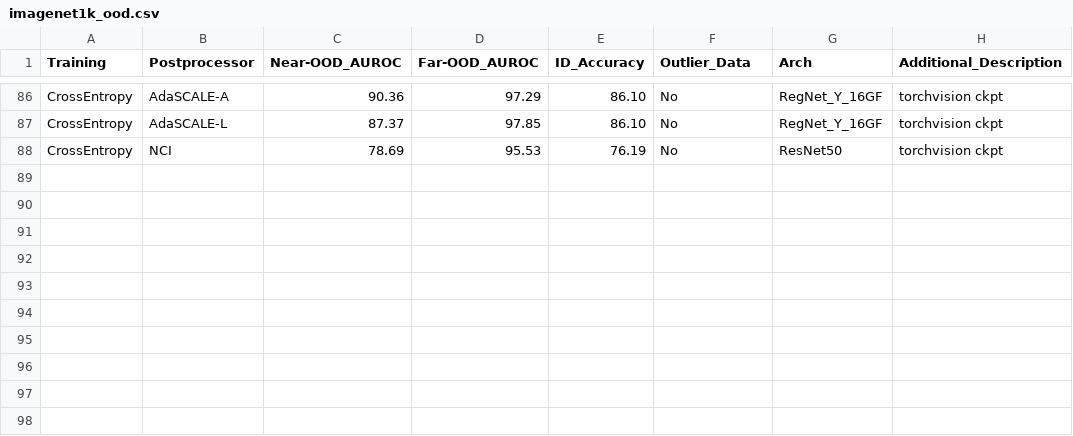
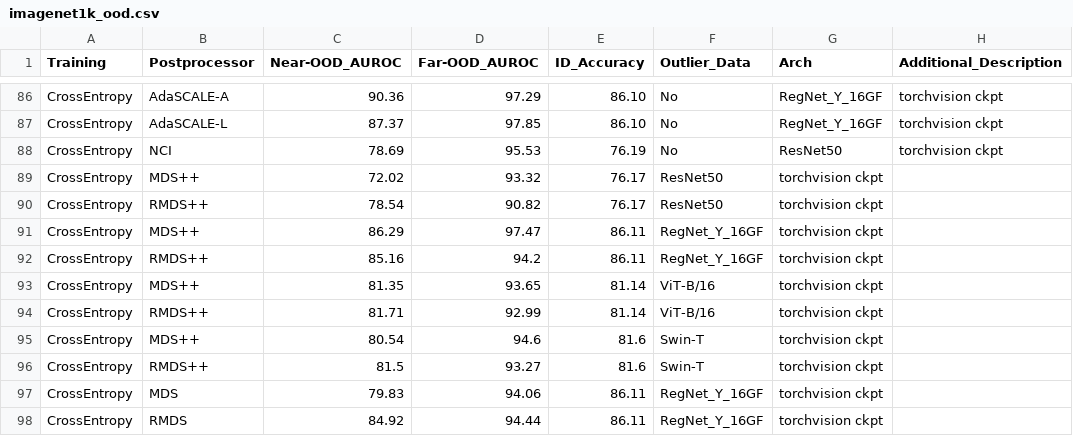
Before and after one commit to Jingkang50/OpenOOD, a CSV file: results/imagenet1k_ood.csv, drawn as a sheet; only a part is shown, gaps mark what is left out.

```diff
--- a/results/imagenet1k_ood.csv
+++ b/results/imagenet1k_ood.csv
@@ -88 +88,11 @@ CrossEntropy,AdaSCALE-L,87.37,97.85,86.10,No,RegNet_Y_16GF,torchvision ckpt
 CrossEntropy,NCI,78.69,95.53,76.19,No,ResNet50,torchvision ckpt
+CrossEntropy,MDS++,72.02,93.32,76.17,ResNet50,torchvision ckpt
+CrossEntropy,RMDS++,78.54,90.82,76.17,ResNet50,torchvision ckpt
+CrossEntropy,MDS++,86.29,97.47,86.11,RegNet_Y_16GF,torchvision ckpt
+CrossEntropy,RMDS++,85.16,94.2,86.11,RegNet_Y_16GF,torchvision ckpt
+CrossEntropy,MDS++,81.35,93.65,81.14,ViT-B/16,torchvision ckpt
+CrossEntropy,RMDS++,81.71,92.99,81.14,ViT-B/16,torchvision ckpt
+CrossEntropy,MDS++,80.54,94.6,81.6,Swin-T,torchvision ckpt
+CrossEntropy,RMDS++,81.5,93.27,81.6,Swin-T,torchvision ckpt
+CrossEntropy,MDS,79.83,94.06,86.11,RegNet_Y_16GF,torchvision ckpt
+CrossEntropy,RMDS,84.92,94.44,86.11,RegNet_Y_16GF,torchvision ckpt
```
Also changed, not shown: utils/papers.csv.
